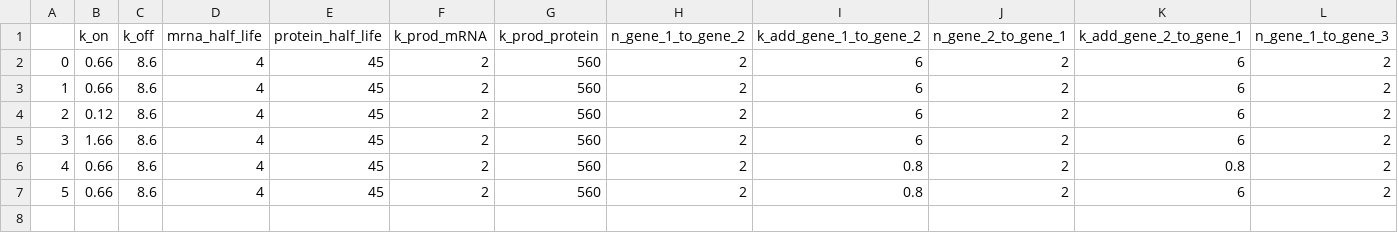
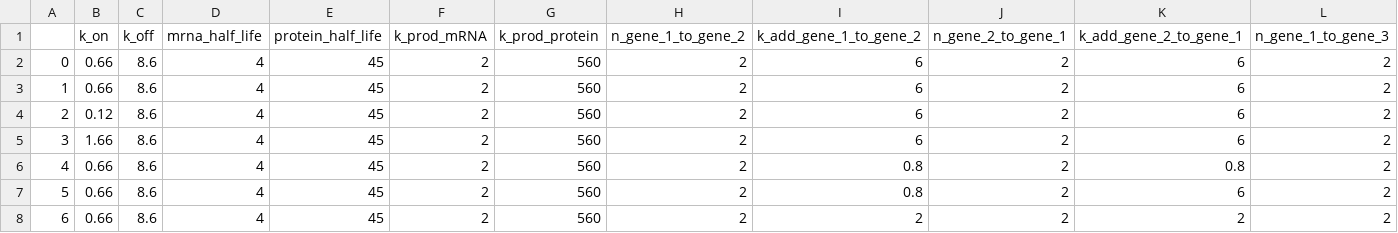
Before and after one commit to GoyalLab/TwINFER, a CSV file: simulation_example_input_data/median_parameter.csv, drawn as a sheet; only a part is shown; rows hold the shown columns only; the diff names each change by its address in the sheet, - before the commit and + after, or states it on an @@ line.

```diff
--- a/simulation_example_input_data/median_parameter.csv
+++ b/simulation_example_input_data/median_parameter.csv
+row 8: 6 | 0.66 | 8.6 | 4 | 45 | 2 | 560 | 2 | 2 | 2 | 2 | 2
```
Also changed, not shown: 22 other files.
